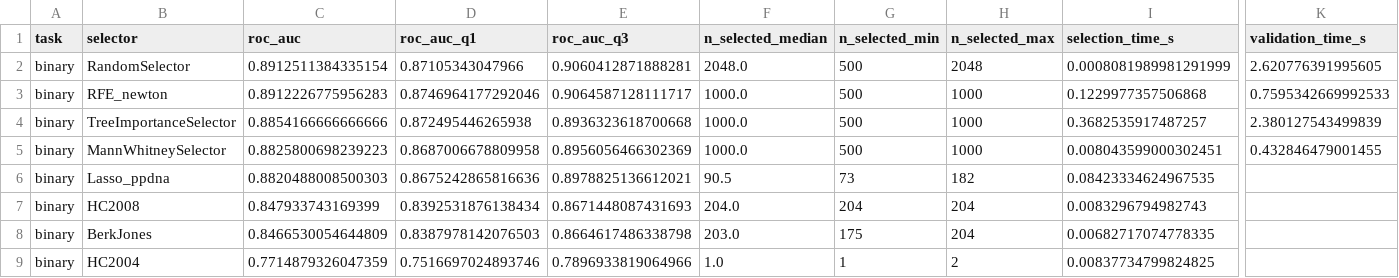
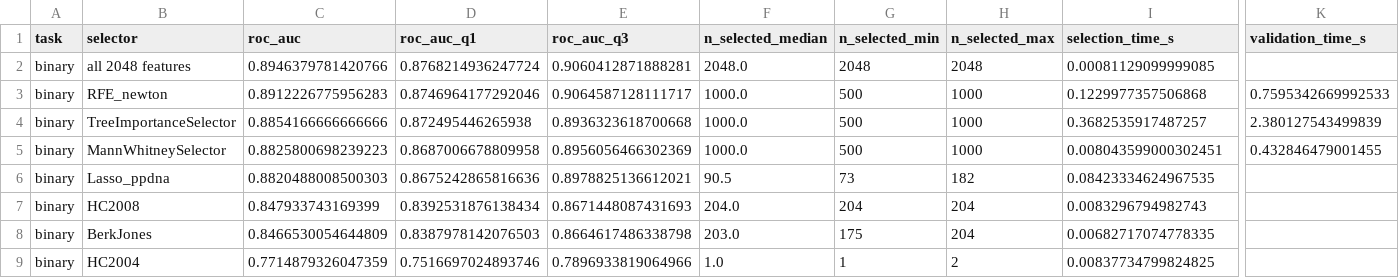
Before and after one commit to drormeir/featsel, a CSV file: final_report/figures/summary_breastmnist70_nocopies_chosen.csv, drawn as a sheet; only a part is shown, gaps mark what is left out; removed rows and columns are numbered as before the commit, all else as after; rows hold the shown columns only; the diff names each change by its address in the sheet, - before the commit and + after, or states it on an @@ line.

```diff
--- a/final_report/figures/summary_breastmnist70_nocopies_chosen.csv
+++ b/final_report/figures/summary_breastmnist70_nocopies_chosen.csv
-row 2: binary | RandomSelector | 0.8912511384335154 | 0.87105343047966 | 0.9060412871888281 | 2048.0 | 500 | 2048 | 0.0008081989981291999 | 2.620776391995605
+row 2: binary | all 2048 features | 0.8946379781420766 | 0.8768214936247724 | 0.9060412871888281 | 2048.0 | 2048 | 2048 | 0.00081129099999085
```
Also changed, not shown: final_report/figures/summary_aircraft70_chosen.csv, final_report/figures/summary_aircraft70_tests.csv, 9 other files.
